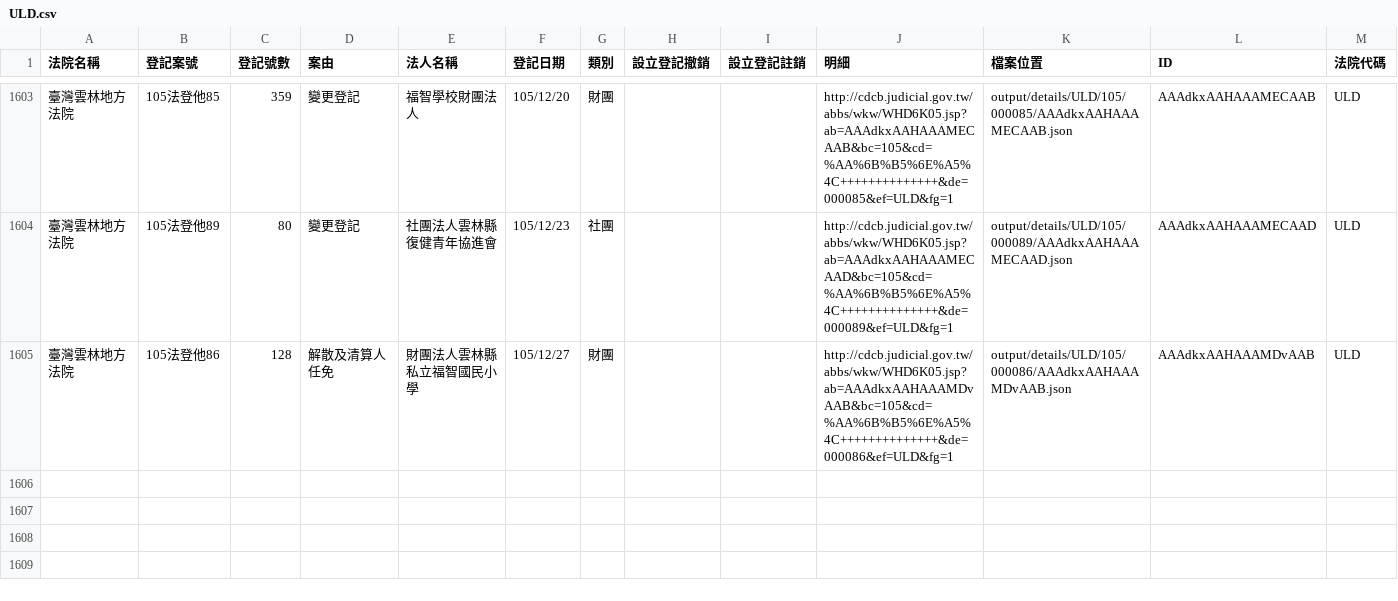
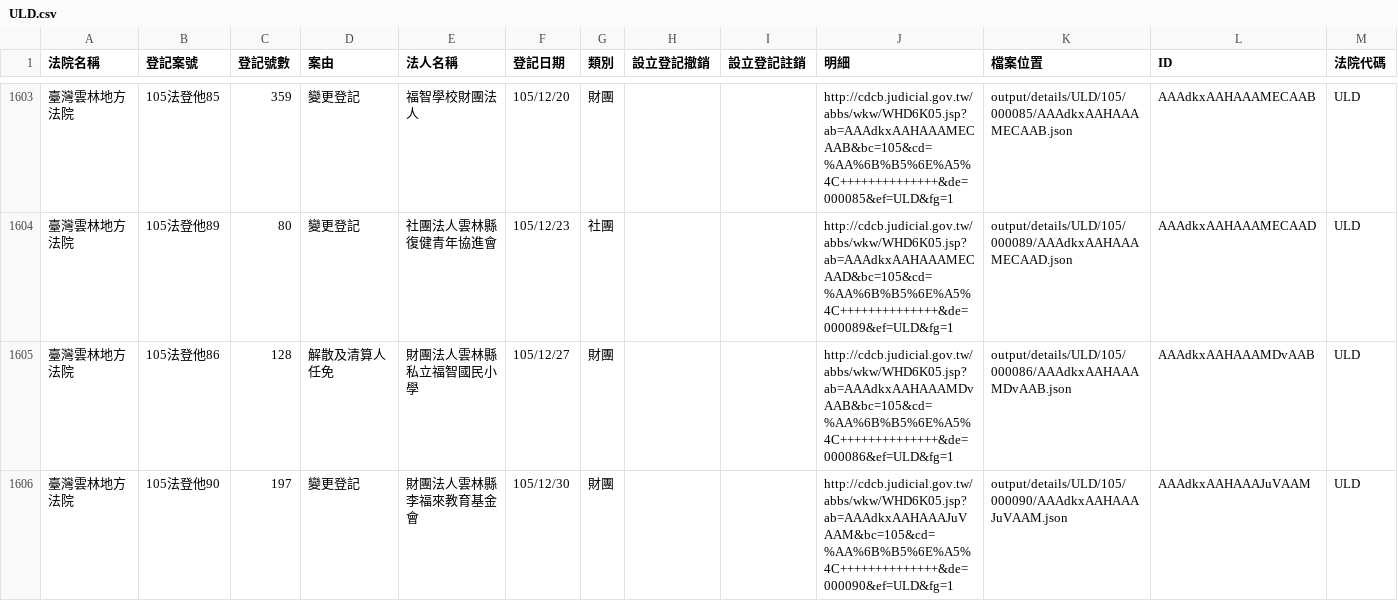
Before and after one commit to longhsiung/foundationtw, a CSV file: output/lists/ULD.csv, drawn as a sheet; only a part is shown, gaps mark what is left out.

```diff
--- a/output/lists/ULD.csv
+++ b/output/lists/ULD.csv
@@ -1605 +1605,2 @@
 臺灣雲林地方法院,105法登他86,128,解散及清算人任免,財團法人雲林縣私立福智國民小學,105/12/27,財團,,,http://cdcb.judicial.gov.tw/abbs/wkw/WHD6K05.jsp?ab=AAAdkxAAHAAAMDvAAB&bc=105&cd=%AA%6B%B5%6E%A5%4C++++++++++++++&de=000086&ef=ULD&fg=1,output/details/ULD/105/000086/AAAdkxAAHAAAMDvAAB.json,AAAdkxAAHAAAMDvAAB,ULD
+臺灣雲林地方法院,105法登他90,197,變更登記,財團法人雲林縣李福來教育基金會,105/12/30,財團,,,http://cdcb.judicial.gov.tw/abbs/wkw/WHD6K05.jsp?ab=AAAdkxAAHAAAJuVAAM&bc=105&cd=%AA%6B%B5%6E%A5%4C++++++++++++++&de=000090&ef=ULD&fg=1,output/details/ULD/105/000090/AAAdkxAAHAAAJuVAAM.json,AAAdkxAAHAAAJuVAAM,ULD
```
Also changed, not shown: output/lists/MLD.csv, output/lists/PTD.csv, 45 other files.
